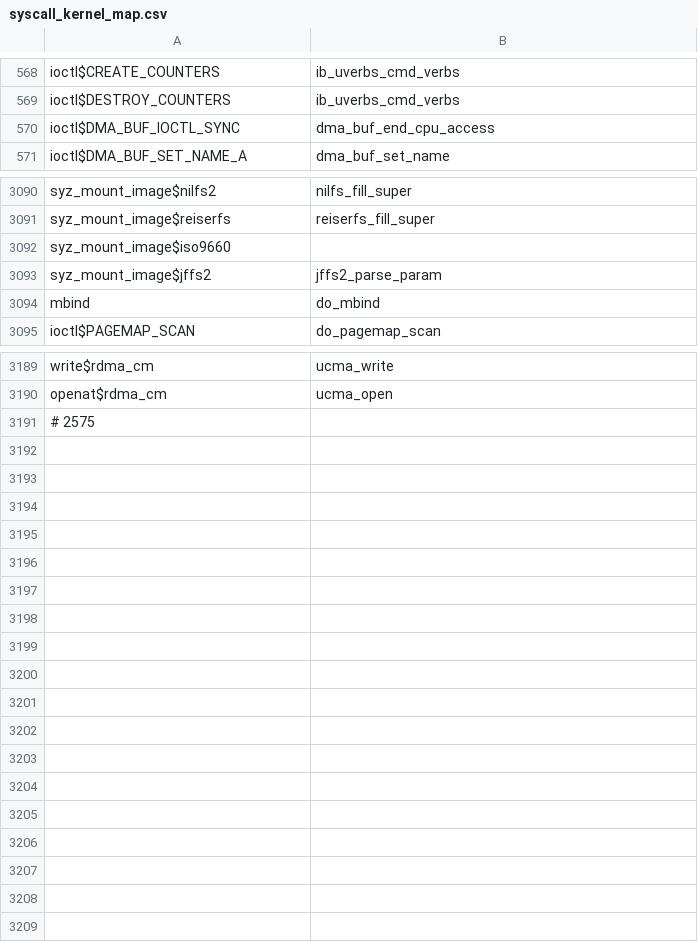
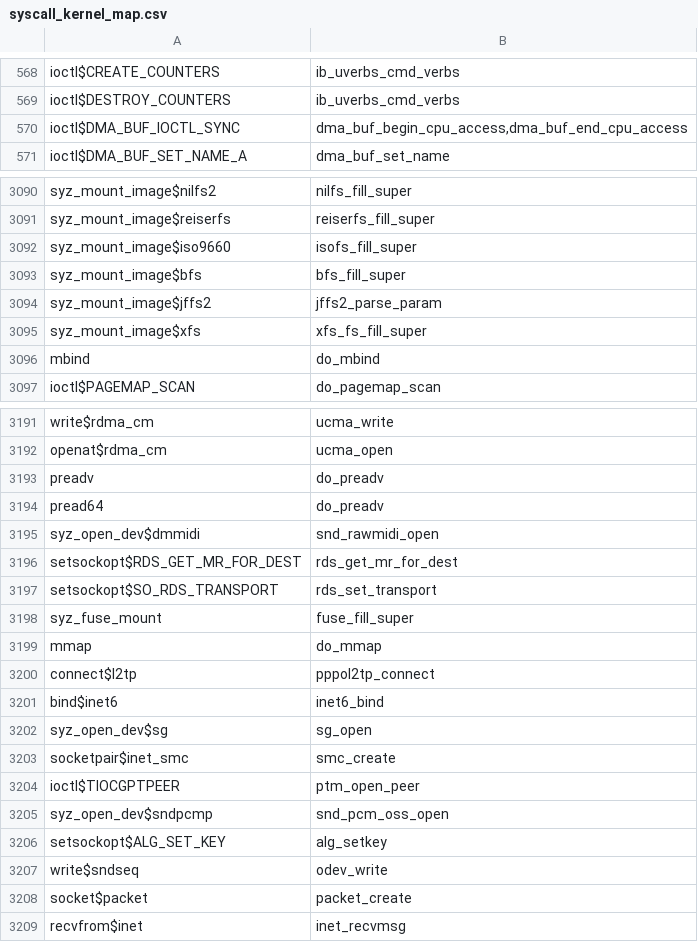
Before and after one commit to harperchen/StateRepro, a CSV file: crawler/mysyzdirect/syscall_kernel_map.csv, drawn as a sheet; only a part is shown, gaps mark what is left out; the diff covers the shown part only.

```diff
--- a/crawler/mysyzdirect/syscall_kernel_map.csv
+++ b/crawler/mysyzdirect/syscall_kernel_map.csv
@@ -569,3 +569,3 @@ ioctl$CREATE_COUNTERS,ib_uverbs_cmd_verbs
 ioctl$DESTROY_COUNTERS,ib_uverbs_cmd_verbs
-ioctl$DMA_BUF_IOCTL_SYNC,dma_buf_end_cpu_access
+ioctl$DMA_BUF_IOCTL_SYNC,"dma_buf_begin_cpu_access,dma_buf_end_cpu_access"
 ioctl$DMA_BUF_SET_NAME_A,dma_buf_set_name
@@ -3091,4 +3091,6 @@ syz_mount_image$nilfs2,nilfs_fill_super
 syz_mount_image$reiserfs,reiserfs_fill_super
-syz_mount_image$iso9660,
+syz_mount_image$iso9660,isofs_fill_super
+syz_mount_image$bfs,bfs_fill_super
 syz_mount_image$jffs2,jffs2_parse_param
+syz_mount_image$xfs,xfs_fs_fill_super
 mbind,do_mbind
@@ -3190,2 +3192,18 @@ write$rdma_cm,ucma_write
 openat$rdma_cm,ucma_open
-# 2575
+preadv,do_preadv
+pread64,do_preadv
+syz_open_dev$dmmidi,snd_rawmidi_open
+setsockopt$RDS_GET_MR_FOR_DEST,rds_get_mr_for_dest
+setsockopt$SO_RDS_TRANSPORT,rds_set_transport
+syz_fuse_mount,fuse_fill_super
+mmap,do_mmap
+connect$l2tp,pppol2tp_connect
+bind$inet6,inet6_bind
+syz_open_dev$sg,sg_open
+socketpair$inet_smc,smc_create
+ioctl$TIOCGPTPEER,ptm_open_peer
+syz_open_dev$sndpcmp,snd_pcm_oss_open
+setsockopt$ALG_SET_KEY,alg_setkey
+write$sndseq,odev_write
+socket$packet,packet_create
+recvfrom$inet,inet_recvmsg
```
Also changed, not shown: 21 edited cells elsewhere in this file, 1 other file.
